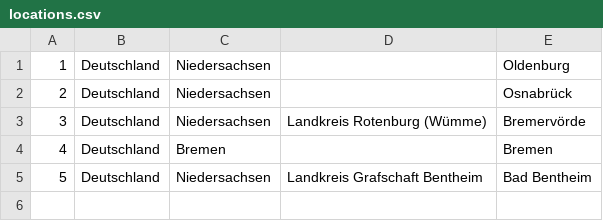
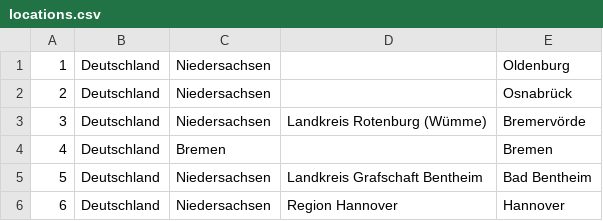
Before and after one commit to yannik131/activities, a CSV file: backup/postgres_csv_linux/locations.csv, drawn as a sheet; the diff names each change by its address in the sheet, - before the commit and + after, or states it on an @@ line.

```diff
--- a/backup/postgres_csv_linux/locations.csv
+++ b/backup/postgres_csv_linux/locations.csv
+row 6: 6 | Deutschland | Niedersachsen | Region Hannover | Hannover
```
Also changed, not shown: backup/postgres_csv_linux/users.csv, 3 other files.
